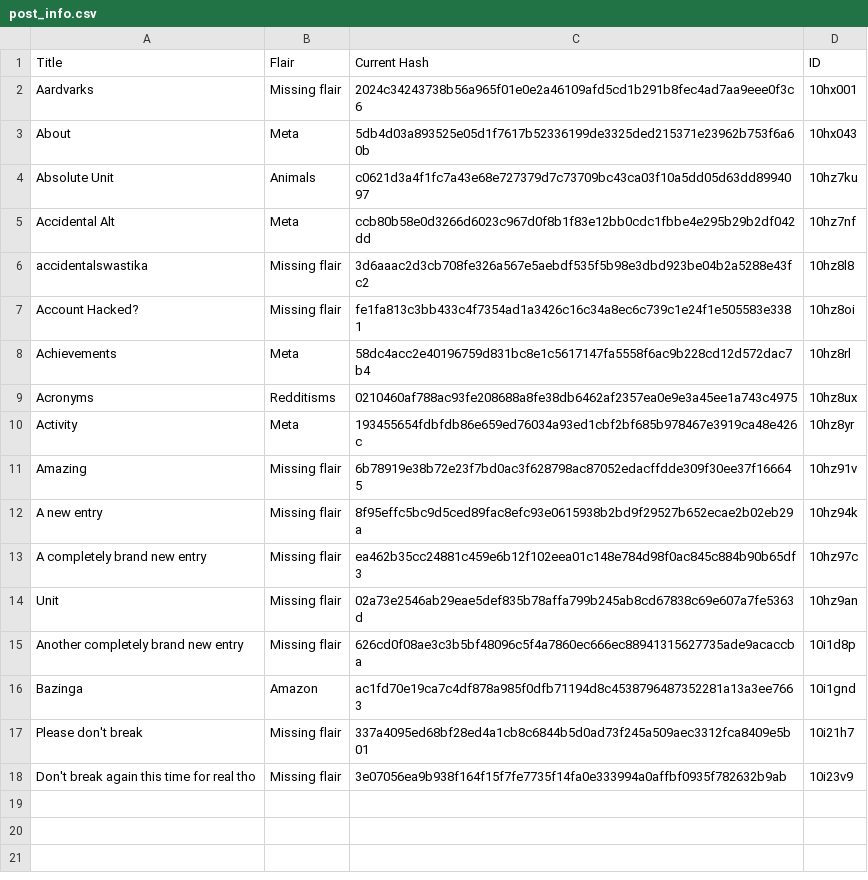
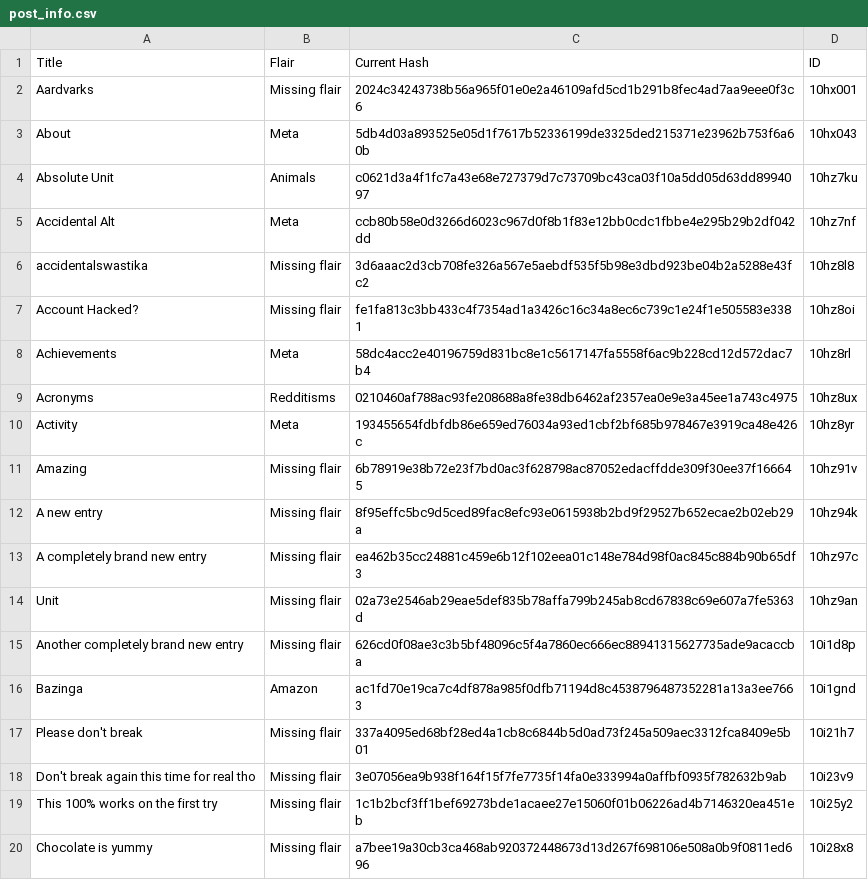
Before and after one commit to Khyta/EncyclopaediaBot, a CSV file: post_info.csv, drawn as a sheet; the diff names each change by its address in the sheet, - before the commit and + after, or states it on an @@ line.

```diff
--- a/post_info.csv
+++ b/post_info.csv
+row 19: This 100% works on the first try | Missing flair | 1c1b2bcf3ff1bef69273bde1acaee27e15060f01b06226ad4b7146320ea451eb | 10i25y2
+row 20: Chocolate is yummy | Missing flair | a7bee19a30cb3ca468ab920372448673d13d267f698106e508a0b9f0811ed696 | 10i28x8
```
Also changed, not shown: 3 other files.
